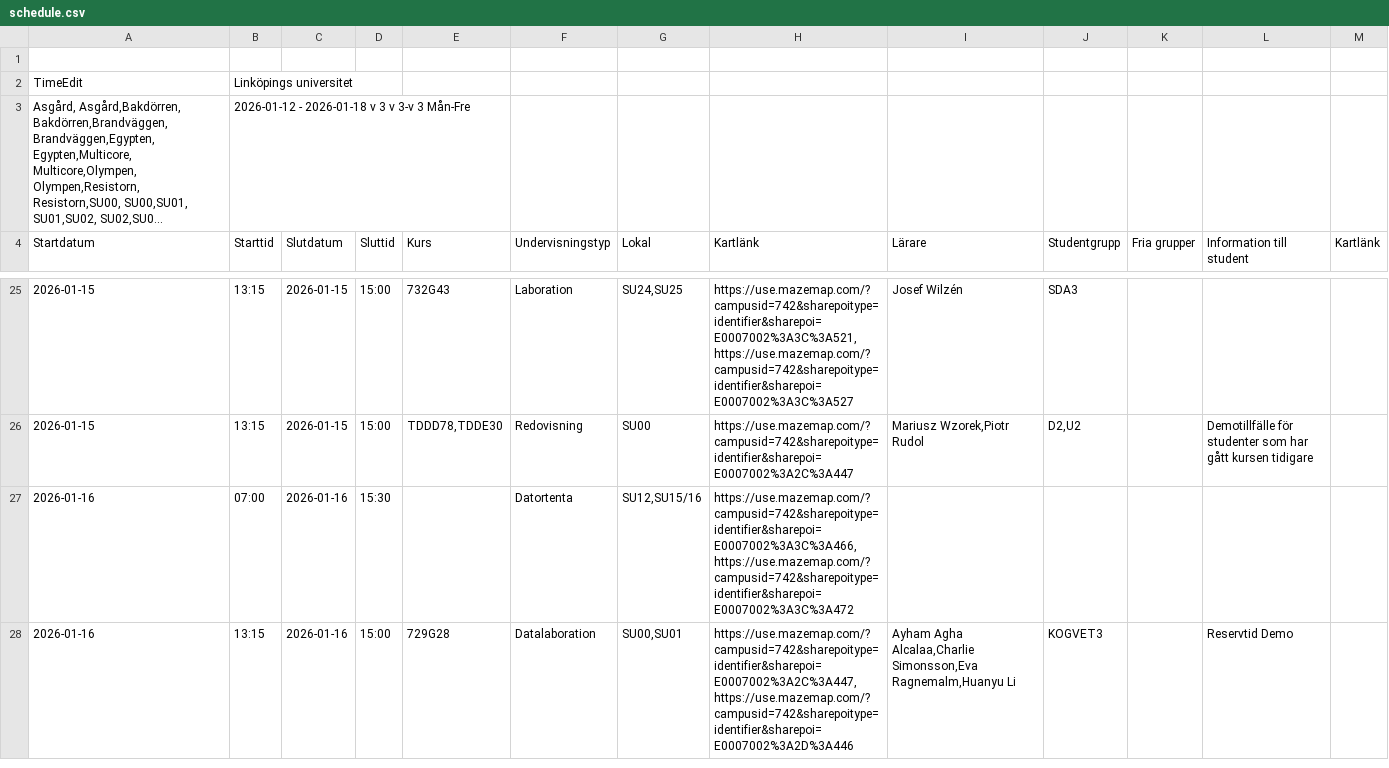
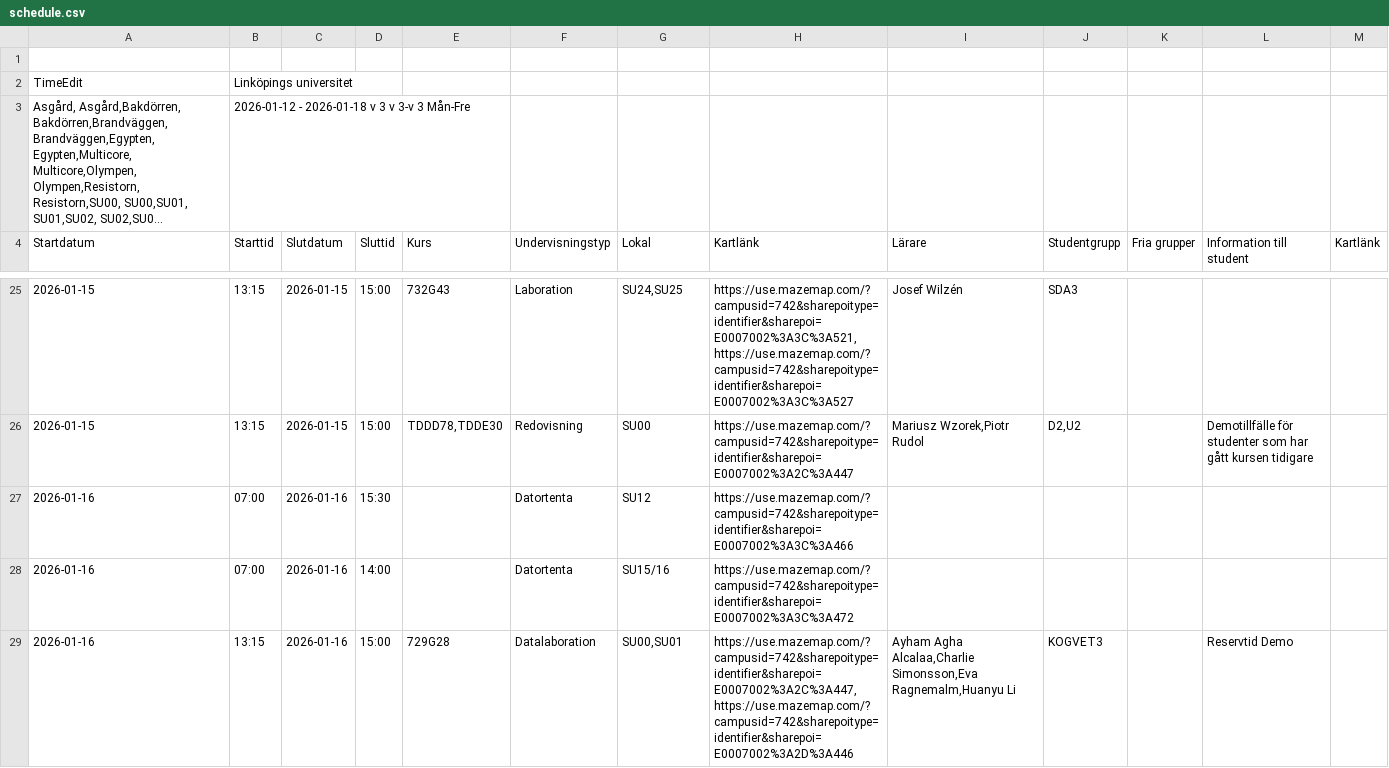
Before and after one commit to saltlakrits/saltlakrits.github.io, a CSV file: data/schedule.csv, drawn as a sheet; only a part is shown, gaps mark what is left out; long unchanged cells end in ….

```diff
--- a/data/schedule.csv
+++ b/data/schedule.csv
@@ -26,3 +26,4 @@ Startdatum,Starttid,Slutdatum,Sluttid,Kurs,Undervisningstyp,Lokal,Kartlänk,Lär
 2026-01-15,13:15,2026-01-15,15:00,"TDDD78,TDDE30",Redovisning,SU00,https://use.mazemap.com/?campusid=742&sharepoitype=identifier&sharepoi=E0007002%3A2C%3A447,"Mariusz Wzorek,Piotr Rudol","D2,U2",,Demotillfälle för studenter som har gått kursen tidigare,
-2026-01-16,07:00,2026-01-16,15:30,,Datortenta,"SU12,SU15/16","https://use.mazemap.com/?campusid=742&sharepoitype=identifier&sharepoi=E0007002%3A3C%3A466,https://use.mazemap.com/?campusid=742&sharepoitype=identifier&sharepoi=E0007002%3A3C%3A472",,,,,
+2026-01-16,07:00,2026-01-16,15:30,,Datortenta,SU12,https://use.mazemap.com/?campusid=742&sharepoitype=identifier&sharepoi=E0007002%3A3C%3A466,,,,,
+2026-01-16,07:00,2026-01-16,14:00,,Datortenta,SU15/16,https://use.mazemap.com/?campusid=742&sharepoitype=identifier&sharepoi=E0007002%3A3C%3A472,,,,,
 2026-01-16,13:15,2026-01-16,15:00,729G28,Datalaboration,"SU00,SU01","https://use.mazemap.com/?campusid=742&sharepoitype=identifier&sharepoi=E0007002%3A2C%3A447,https://use.mazemap.com/?campusid=742&sharepoitype=identifier&sharepoi=E0007002%3A2D%3A446","Ayham Agha Alcalaa,Charlie Simonsson,Eva Ragnemalm,Huanyu Li",KOGVET3,,Reservtid Demo,
```
